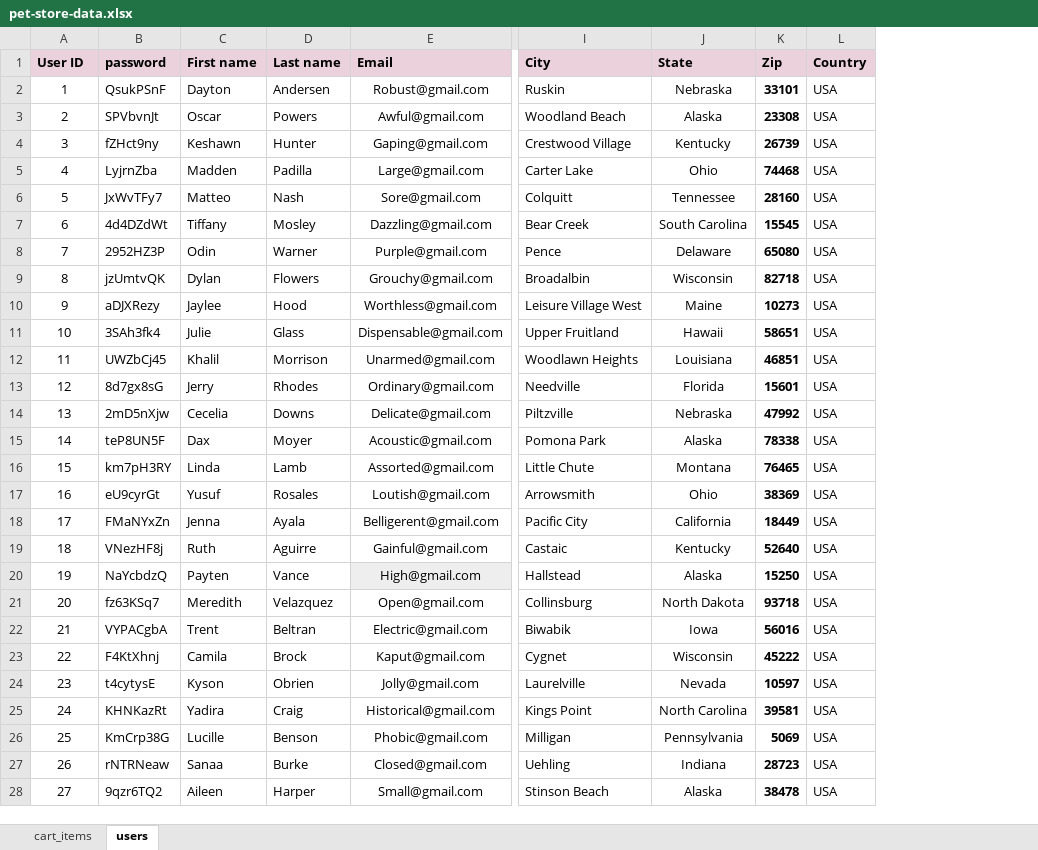
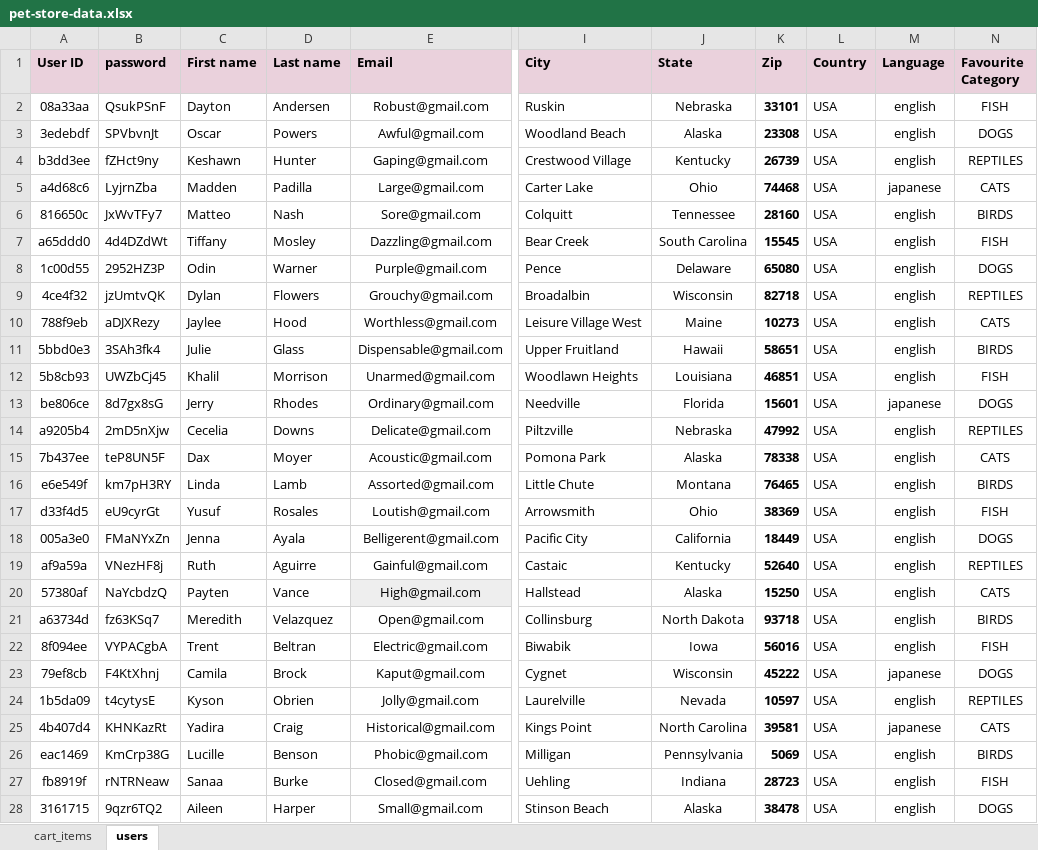
Before and after one commit to Denic1991/FinalProject, an Excel workbook: data/pet-store-data.xlsx, sheet users, drawn as a sheet; only a part is shown, gaps mark what is left out; values as stored, in another font and other column widths than the file's, no borders; the diff covers the shown part only; the diff names each change by its address in the sheet, - before the commit and + after, or states it on an @@ line.

```diff
--- a/data/pet-store-data.xlsx (sheet users)
+++ b/data/pet-store-data.xlsx (sheet users)
+column M (Language), rows 2-28: english | english | english | japanese | english | english | english | english | english | english | english | japanese | english | english | english | english | english | english | english | english | english | japanese | english | japanese | english | english | english
+column N (Favourite Category), rows 2-28: FISH | DOGS | REPTILES | CATS | BIRDS | FISH | DOGS | REPTILES | CATS | BIRDS | FISH | DOGS | REPTILES | CATS | BIRDS | FISH | DOGS | REPTILES | CATS | BIRDS | FISH | DOGS | REPTILES | CATS | BIRDS | FISH | DOGS
-A2 (User ID): 1
+A2 (User ID): 08a33aa
-A3 (User ID): 2
+A3 (User ID): 3edebdf
-A4 (User ID): 3
+A4 (User ID): b3dd3ee
-A5 (User ID): 4
+A5 (User ID): a4d68c6
-A6 (User ID): 5
+A6 (User ID): 816650c
-A7 (User ID): 6
+A7 (User ID): a65ddd0
-A8 (User ID): 7
+A8 (User ID): 1c00d55
-A9 (User ID): 8
+A9 (User ID): 4ce4f32
-A10 (User ID): 9
+A10 (User ID): 788f9eb
-A11 (User ID): 10
+A11 (User ID): 5bbd0e3
-A12 (User ID): 11
+A12 (User ID): 5b8cb93
-A13 (User ID): 12
+A13 (User ID): be806ce
-A14 (User ID): 13
+A14 (User ID): a9205b4
-A15 (User ID): 14
+A15 (User ID): 7b437ee
-A16 (User ID): 15
+A16 (User ID): e6e549f
-A17 (User ID): 16
+A17 (User ID): d33f4d5
-A18 (User ID): 17
+A18 (User ID): 005a3e0
-A19 (User ID): 18
+A19 (User ID): af9a59a
-A20 (User ID): 19
+A20 (User ID): 57380af
-A21 (User ID): 20
+A21 (User ID): a63734d
-A22 (User ID): 21
+A22 (User ID): 8f094ee
-A23 (User ID): 22
+A23 (User ID): 79ef8cb
-A24 (User ID): 23
+A24 (User ID): 1b5da09
-A25 (User ID): 24
+A25 (User ID): 4b407d4
-A26 (User ID): 25
+A26 (User ID): eac1469
-A27 (User ID): 26
+A27 (User ID): fb8919f
-A28 (User ID): 27
+A28 (User ID): 3161715
```
Also changed, not shown: 23 edited cells elsewhere in this sheet, 4 other files.
